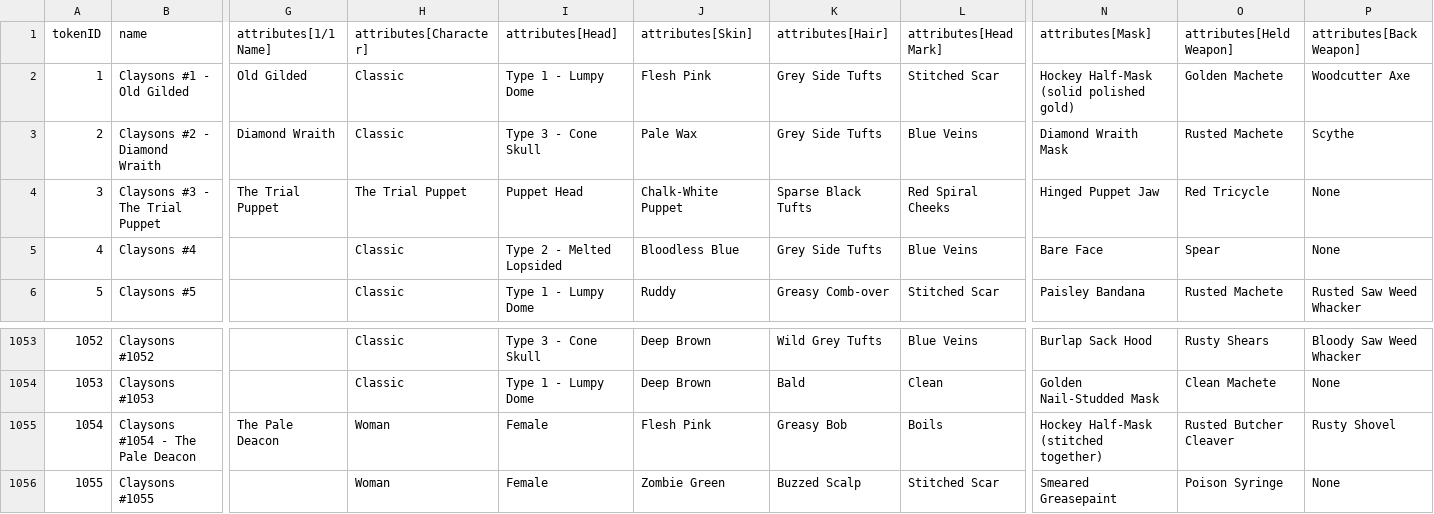
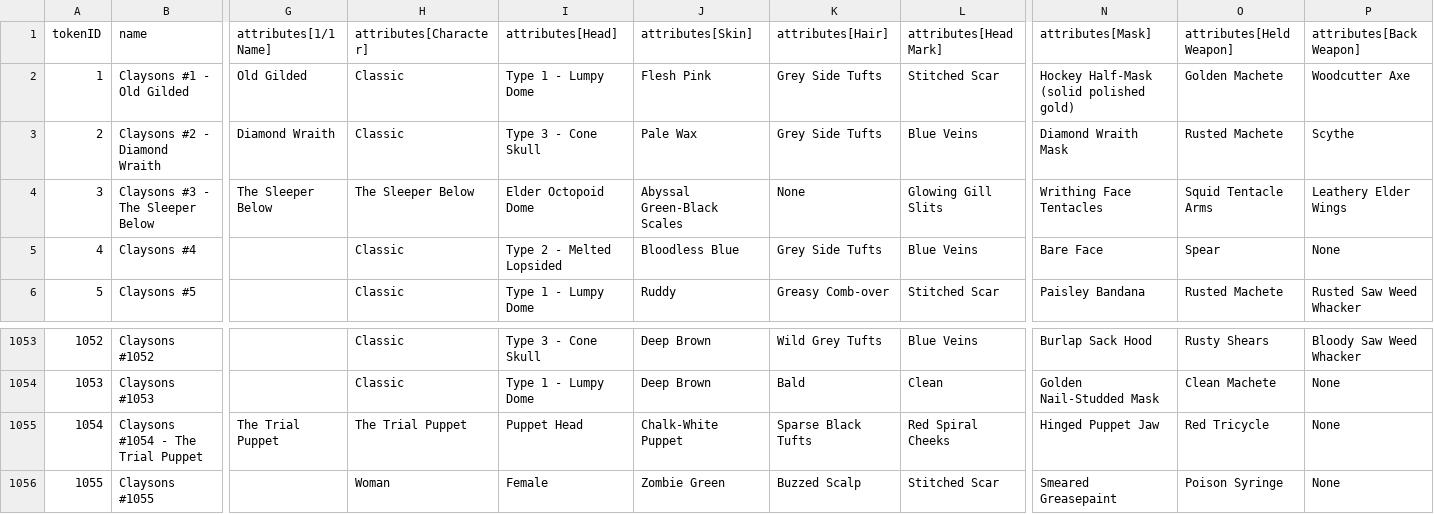
Before and after one commit to georgexmeta/SBN13thNFT, a CSV file: output/opensea/metadata.csv, drawn as a sheet; only a part is shown, gaps mark what is left out; the diff covers the shown part only; the diff names each change by its address in the sheet, - before the commit and + after, or states it on an @@ line.

```diff
--- a/output/opensea/metadata.csv
+++ b/output/opensea/metadata.csv
-B4 (name): Claysons #3 - The Trial Puppet
+B4 (name): Claysons #3 - The Sleeper Below
-G4 (attributes[1/1 Name]): The Trial Puppet
+G4 (attributes[1/1 Name]): The Sleeper Below
-H4 (attributes[Character]): The Trial Puppet
+H4 (attributes[Character]): The Sleeper Below
-I4 (attributes[Head]): Puppet Head
+I4 (attributes[Head]): Elder Octopoid Dome
-J4 (attributes[Skin]): Chalk-White Puppet
+J4 (attributes[Skin]): Abyssal Green-Black Scales
-K4 (attributes[Hair]): Sparse Black Tufts
+K4 (attributes[Hair]): None
-L4 (attributes[Head Mark]): Red Spiral Cheeks
+L4 (attributes[Head Mark]): Glowing Gill Slits
-N4 (attributes[Mask]): Hinged Puppet Jaw
+N4 (attributes[Mask]): Writhing Face Tentacles
-O4 (attributes[Held Weapon]): Red Tricycle
+O4 (attributes[Held Weapon]): Squid Tentacle Arms
-P4 (attributes[Back Weapon]): None
+P4 (attributes[Back Weapon]): Leathery Elder Wings
-B1055 (name): Claysons #1054 - The Pale Deacon
+B1055 (name): Claysons #1054 - The Trial Puppet
-G1055 (attributes[1/1 Name]): The Pale Deacon
+G1055 (attributes[1/1 Name]): The Trial Puppet
-H1055 (attributes[Character]): Woman
+H1055 (attributes[Character]): The Trial Puppet
-I1055 (attributes[Head]): Female
+I1055 (attributes[Head]): Puppet Head
-J1055 (attributes[Skin]): Flesh Pink
+J1055 (attributes[Skin]): Chalk-White Puppet
-K1055 (attributes[Hair]): Greasy Bob
+K1055 (attributes[Hair]): Sparse Black Tufts
-L1055 (attributes[Head Mark]): Boils
+L1055 (attributes[Head Mark]): Red Spiral Cheeks
-N1055 (attributes[Mask]): Hockey Half-Mask (stitched together)
+N1055 (attributes[Mask]): Hinged Puppet Jaw
-O1055 (attributes[Held Weapon]): Rusted Butcher Cleaver
+O1055 (attributes[Held Weapon]): Red Tricycle
-P1055 (attributes[Back Weapon]): Rusty Shovel
+P1055 (attributes[Back Weapon]): None
```
Also changed, not shown: 6 edited cells elsewhere in this file, 7 other files.
